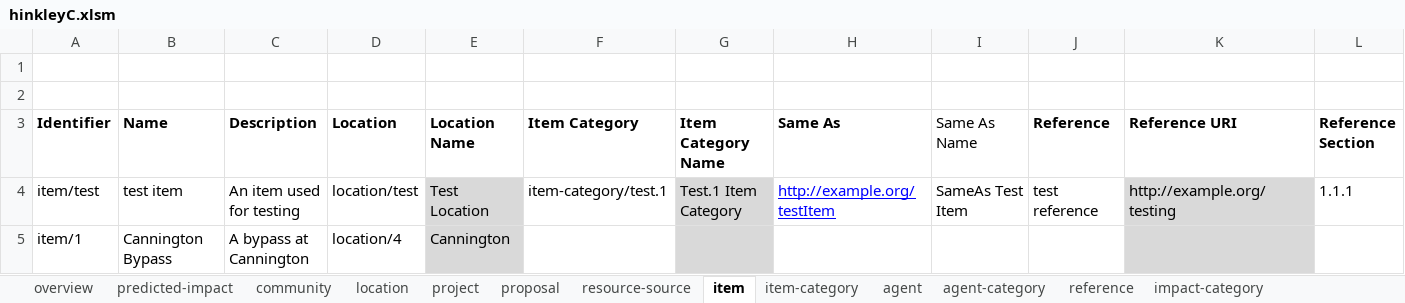
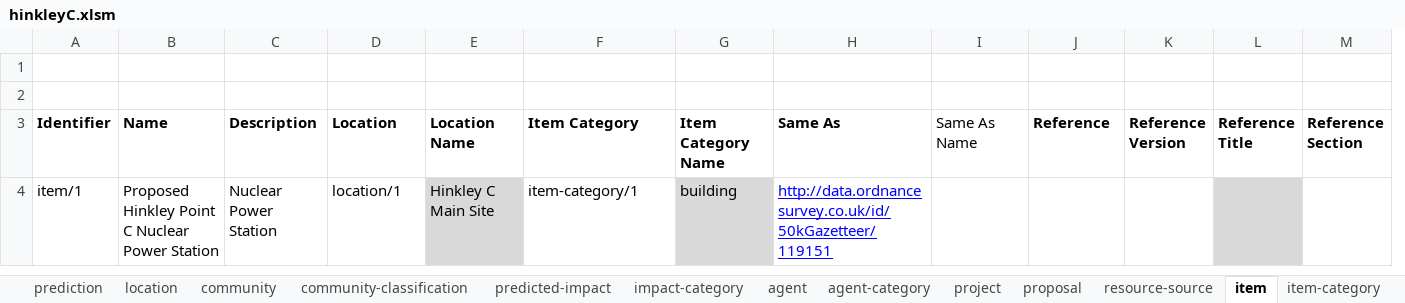
Before and after one commit to epimorphics/sedgemoor-data, an Excel workbook: package/client/hinkleyC.xlsm, sheet item, drawn as a sheet; values as stored, in another font and other column widths than the file's, no borders; charts and pictures not drawn; removed rows and columns are numbered as before the commit, all else as after; the diff names each change by its address in the sheet, - before the commit and + after, or states it on an @@ line.

Commit message:
Updated handling of proposals to allow suggested proposals and proposal versioning.

```diff
--- a/package/client/hinkleyC.xlsm (sheet item)
+++ b/package/client/hinkleyC.xlsm (sheet item)
+sheet tab: prediction
@@ sheet tab order changed: prediction | location | community | community-classification | predicted-impact | impact-category | agent | agent-category | project | proposal | resource-source | item | item-category @@
-column K (Reference URI), empty
+column K (Reference Version), empty
+column L (Reference Title), empty
-row 4: item/test | test item | An item used for testing | location/test | Test Location | item-category/test.1 | Test.1 Item Category | http://example.org/testItem | SameAs Test Item | test reference | http://example.org/testing | 1.1.1
-row 5: item/1 | Cannington Bypass | A bypass at Cannington | location/4 | Cannington
+row 4: item/1 | Proposed Hinkley Point C Nuclear Power Station | Nuclear Power Station | location/1 | Hinkley C Main Site | item-category/1 | building | http://data.ordnancesurvey.co.uk/id/50kGazetteer/119151
```
Also changed, not shown: sheet predicted-impact, sheet proposal, sheet project, sheet location, sheet reference, sheet community, 7 more sheets, other sheet tabs, charts or pictures, 4 other files.
